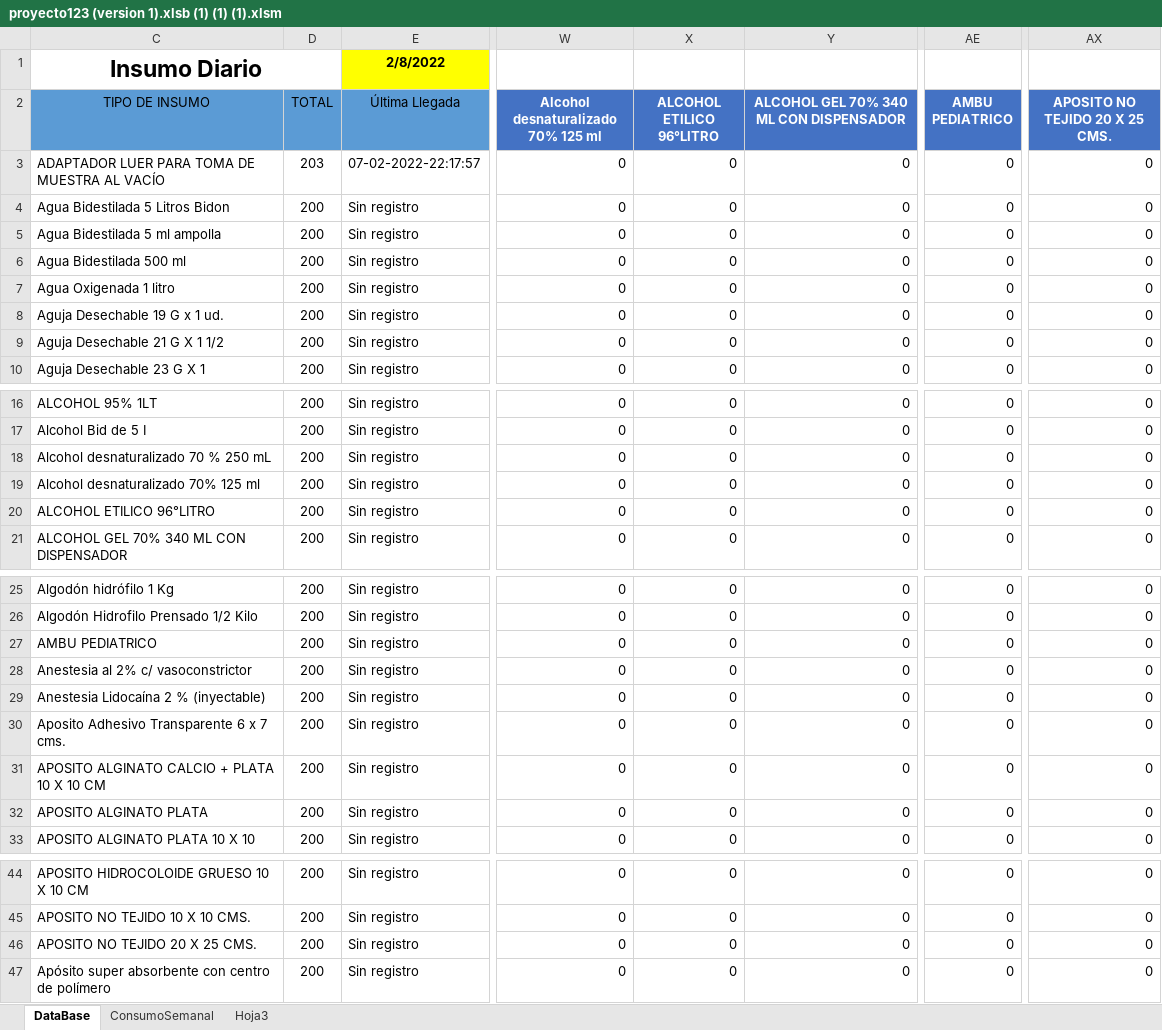
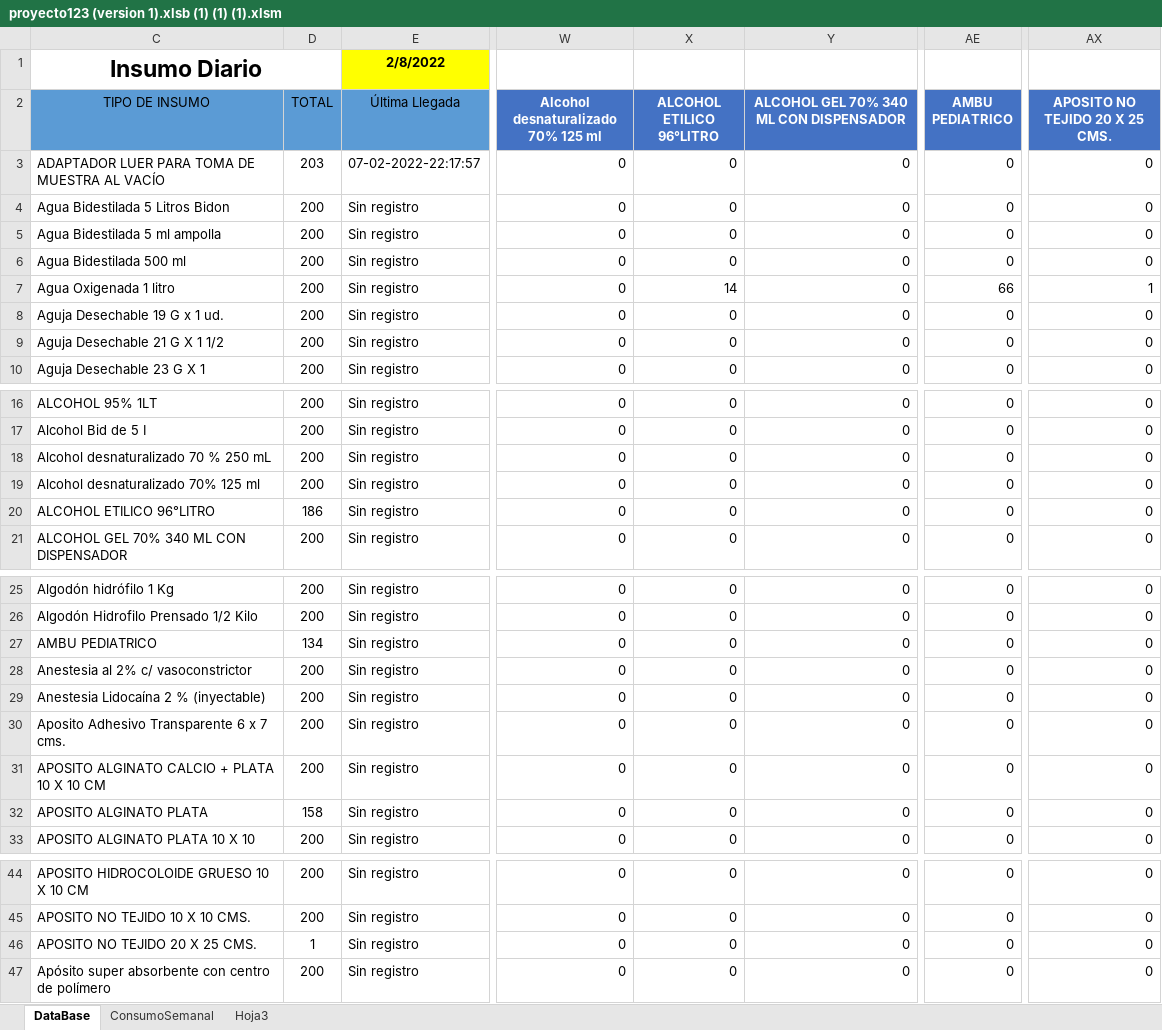
Before and after one commit to Kzlo7/proyectoCESFAM, an Excel workbook: proyecto123 (version 1).xlsb (1) (1) (1).xlsm, sheet DataBase, drawn as a sheet; only a part is shown, gaps mark what is left out; values as stored, in another font and other column widths than the file's, no borders; the diff names each change by its address in the sheet, - before the commit and + after, or states it on an @@ line.

```diff
--- a/proyecto123 (version 1).xlsb (1) (1) (1).xlsm (sheet DataBase)
+++ b/proyecto123 (version 1).xlsb (1) (1) (1).xlsm (sheet DataBase)
-X7 (ALCOHOL ETILICO 96°LITRO): 0
+X7 (ALCOHOL ETILICO 96°LITRO): 14
-AE7 (AMBU PEDIATRICO): 0
+AE7 (AMBU PEDIATRICO): 66
-AX7 (APOSITO NO TEJIDO 20 X 25 CMS.): 0
+AX7 (APOSITO NO TEJIDO 20 X 25 CMS.): 1
-D20 (TOTAL): 200
+D20 (TOTAL): 186
-D27 (TOTAL): 200
+D27 (TOTAL): 134
-D32 (TOTAL): 200
+D32 (TOTAL): 158
-D46 (TOTAL): 200
+D46 (TOTAL): 1
```
Also changed, not shown: sheet Hoja3.
